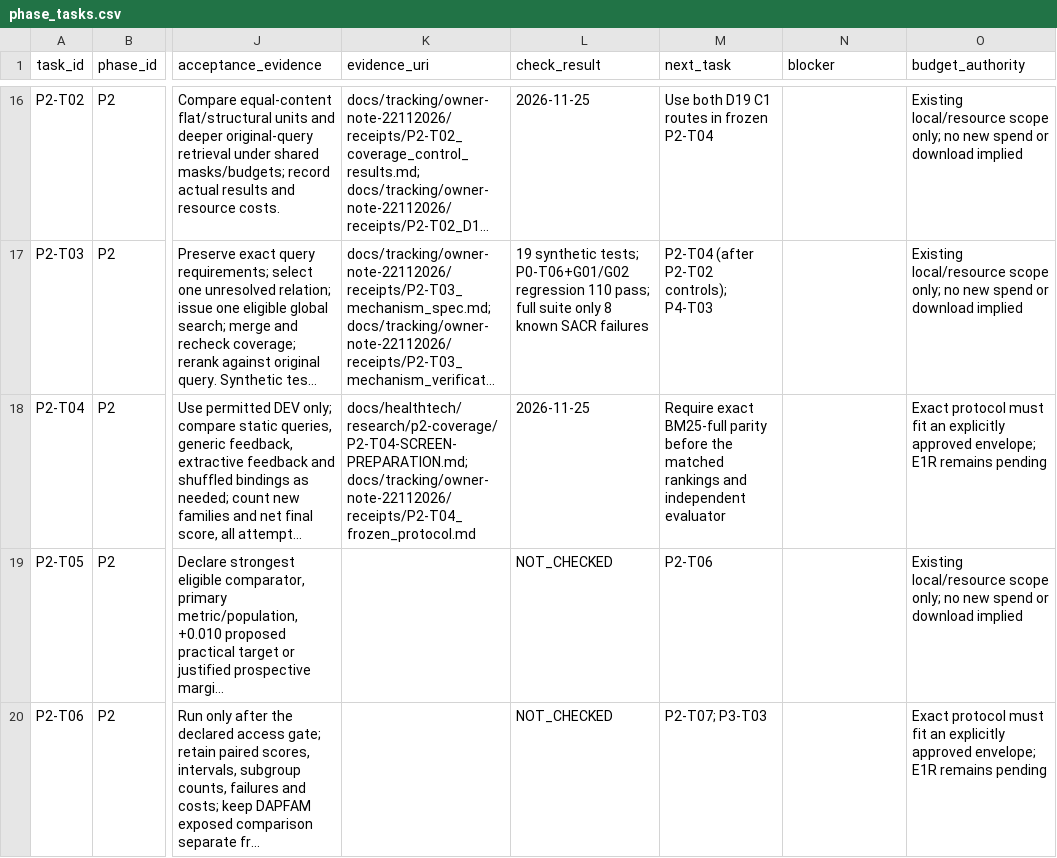
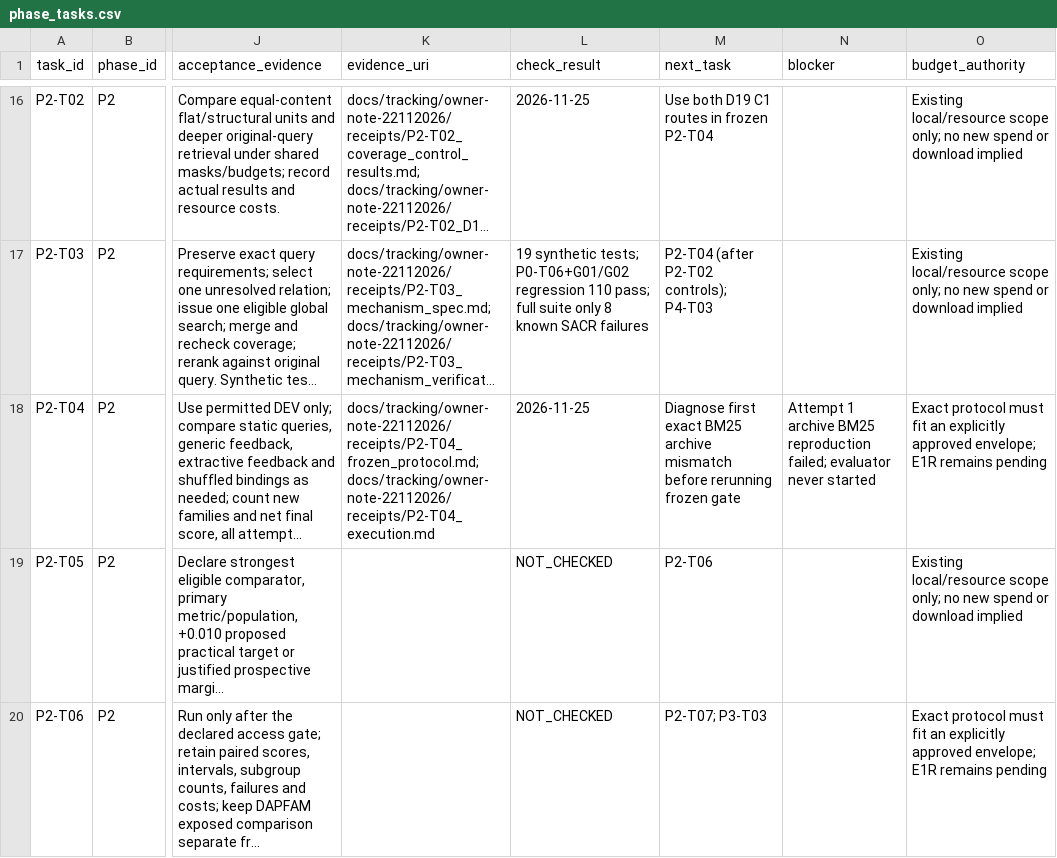
Before and after one commit to siriponsri/patent-to-pilot, a CSV file: docs/tracking/owner-note-22112026/phase_tasks.csv, drawn as a sheet; only a part is shown, gaps mark what is left out; long unchanged cells end in …; the diff names each change by its address in the sheet, - before the commit and + after, or states it on an @@ line.

Commit message:
Preserve failed P2-T04 reproduction gate

```diff
--- a/docs/tracking/owner-note-22112026/phase_tasks.csv
+++ b/docs/tracking/owner-note-22112026/phase_tasks.csv
-K18 (evidence_uri): docs/healthtech/research/p2-coverage/P2-T04-SCREEN-PREPARATION.md; docs/tracking/owner-note-22112026/receipts/P2-T04_frozen_protocol.md
+K18 (evidence_uri): docs/tracking/owner-note-22112026/receipts/P2-T04_frozen_protocol.md; docs/tracking/owner-note-22112026/receipts/P2-T04_execution.md
-M18 (next_task): Require exact BM25-full parity before the matched rankings and independent evaluator
+M18 (next_task): Diagnose first exact BM25 archive mismatch before rerunning frozen gate
-N18 (blocker): (empty)
+N18 (blocker): Attempt 1 archive BM25 reproduction failed; evaluator never started
```
Also changed, not shown: 6 other files.
